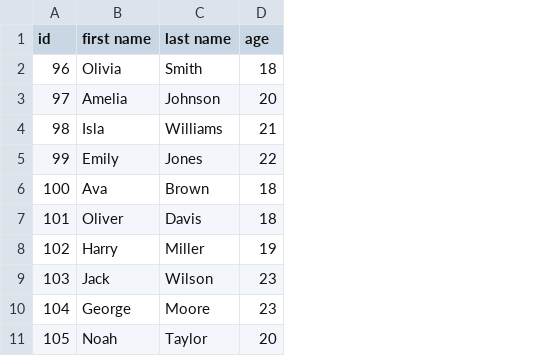
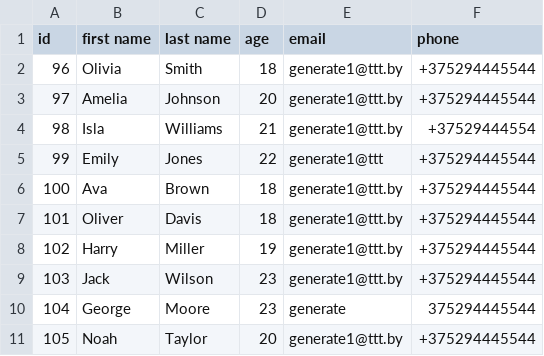
Before and after one commit to AlexD1991/Hometask2, a CSV file: src/main/resources/studentsInputData.csv, drawn as a sheet; the diff names each change by its address in the sheet, - before the commit and + after, or states it on an @@ line.

```diff
--- a/src/main/resources/studentsInputData.csv
+++ b/src/main/resources/studentsInputData.csv
+column E (email), rows 2-11: generate1@ttt.by | generate1@ttt.by | generate1@ttt.by | generate1@ttt | generate1@ttt.by | generate1@ttt.by | generate1@ttt.by | generate1@ttt.by | generate | generate1@ttt.by
+column F (phone), rows 2-11: +375294445544 | +375294445544 | +37529444554 | +375294445544 | +375294445544 | +375294445544 | +375294445544 | +375294445544 | 375294445544 | +375294445544
```
Also changed, not shown: 7 other files.
